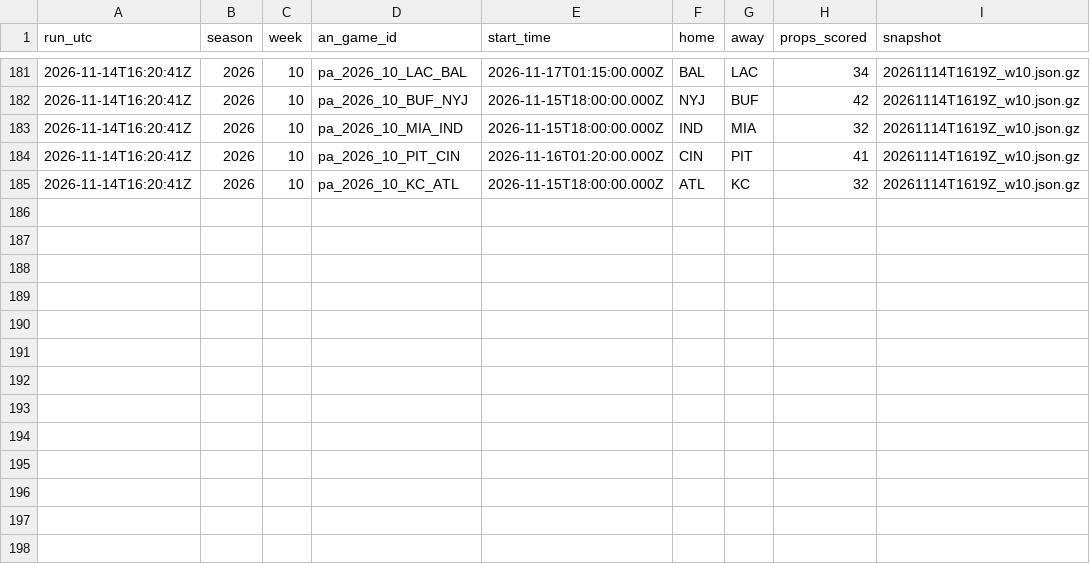
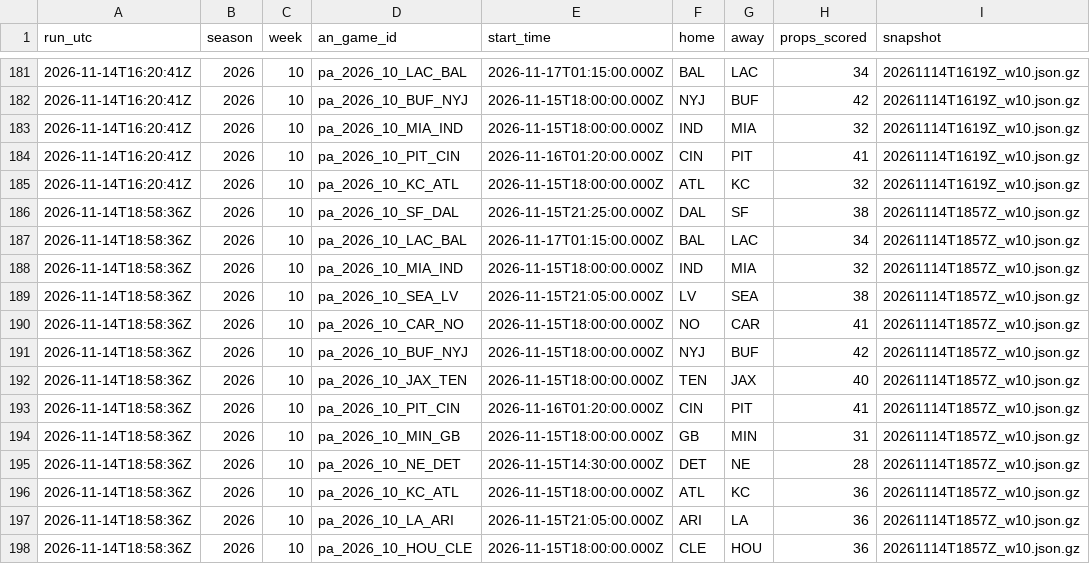
Before and after one commit to wbblanck/nfl-betting-model, a CSV file: data/live/mix_runs_2026.csv, drawn as a sheet; only a part is shown, gaps mark what is left out.

```diff
--- a/data/live/mix_runs_2026.csv
+++ b/data/live/mix_runs_2026.csv
@@ -185 +185,14 @@ run_utc,season,week,an_game_id,start_time,home,away,props_scored,snapshot
 2026-11-14T16:20:41Z,2026,10,pa_2026_10_KC_ATL,2026-11-15T18:00:00.000Z,ATL,KC,32,20261114T1619Z_w10.json.gz
+2026-11-14T18:58:36Z,2026,10,pa_2026_10_SF_DAL,2026-11-15T21:25:00.000Z,DAL,SF,38,20261114T1857Z_w10.json.gz
+2026-11-14T18:58:36Z,2026,10,pa_2026_10_LAC_BAL,2026-11-17T01:15:00.000Z,BAL,LAC,34,20261114T1857Z_w10.json.gz
+2026-11-14T18:58:36Z,2026,10,pa_2026_10_MIA_IND,2026-11-15T18:00:00.000Z,IND,MIA,32,20261114T1857Z_w10.json.gz
+2026-11-14T18:58:36Z,2026,10,pa_2026_10_SEA_LV,2026-11-15T21:05:00.000Z,LV,SEA,38,20261114T1857Z_w10.json.gz
+2026-11-14T18:58:36Z,2026,10,pa_2026_10_CAR_NO,2026-11-15T18:00:00.000Z,NO,CAR,41,20261114T1857Z_w10.json.gz
+2026-11-14T18:58:36Z,2026,10,pa_2026_10_BUF_NYJ,2026-11-15T18:00:00.000Z,NYJ,BUF,42,20261114T1857Z_w10.json.gz
+2026-11-14T18:58:36Z,2026,10,pa_2026_10_JAX_TEN,2026-11-15T18:00:00.000Z,TEN,JAX,40,20261114T1857Z_w10.json.gz
+2026-11-14T18:58:36Z,2026,10,pa_2026_10_PIT_CIN,2026-11-16T01:20:00.000Z,CIN,PIT,41,20261114T1857Z_w10.json.gz
+2026-11-14T18:58:36Z,2026,10,pa_2026_10_MIN_GB,2026-11-15T18:00:00.000Z,GB,MIN,31,20261114T1857Z_w10.json.gz
+2026-11-14T18:58:36Z,2026,10,pa_2026_10_NE_DET,2026-11-15T14:30:00.000Z,DET,NE,28,20261114T1857Z_w10.json.gz
+2026-11-14T18:58:36Z,2026,10,pa_2026_10_KC_ATL,2026-11-15T18:00:00.000Z,ATL,KC,36,20261114T1857Z_w10.json.gz
+2026-11-14T18:58:36Z,2026,10,pa_2026_10_LA_ARI,2026-11-15T21:05:00.000Z,ARI,LA,36,20261114T1857Z_w10.json.gz
+2026-11-14T18:58:36Z,2026,10,pa_2026_10_HOU_CLE,2026-11-15T18:00:00.000Z,CLE,HOU,36,20261114T1857Z_w10.json.gz
```
Also changed, not shown: data/live/ats_runs_2026.csv, data/live/ats_yv_runs_2026.csv, 16 other files.
